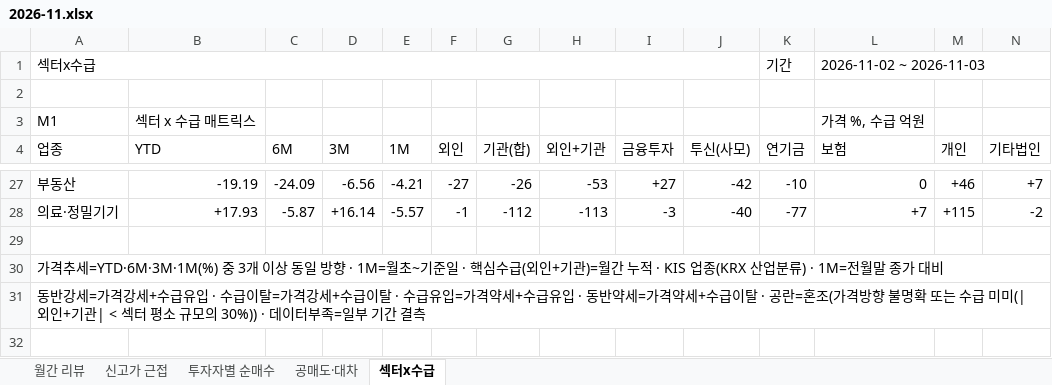
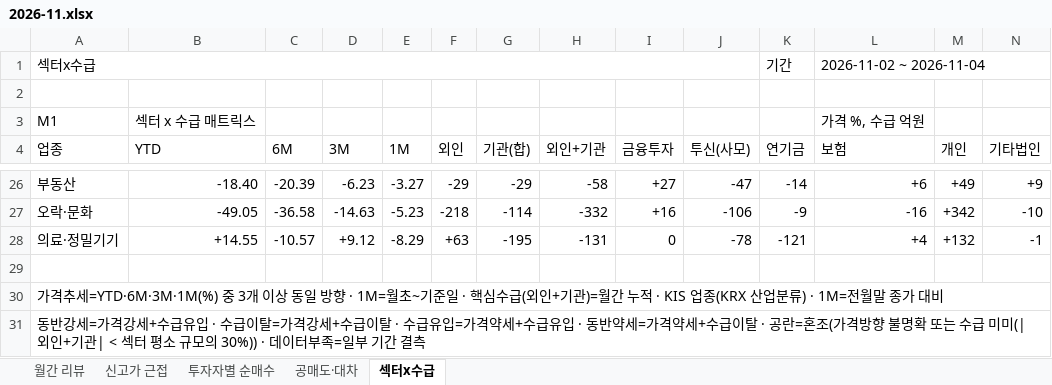
Before and after one commit to jykim0048/backtest_stock, an Excel workbook: public/reports/monthly_review/2026-11.xlsx, sheet 섹터x수급, drawn as a sheet; only a part is shown, gaps mark what is left out; values as stored, in another font and other column widths than the file's, no cell formats; conditional formats not drawn; addresses are those after the commit; rows hold the shown columns only; the diff covers the shown part only; the diff names each change by its address in the sheet, - before the commit and + after, or states it on an @@ line.

```diff
--- a/public/reports/monthly_review/2026-11.xlsx (sheet 섹터x수급)
+++ b/public/reports/monthly_review/2026-11.xlsx (sheet 섹터x수급)
-L1 (보험): 2026-11-02 ~ 2026-11-03
+L1 (보험): 2026-11-02 ~ 2026-11-04
-B26 (YTD): -19.19
+B26 (YTD): -18.40
-C26 (6M): -24.09
+C26 (6M): -20.39
-D26 (3M): -6.56
+D26 (3M): -6.23
-E26 (1M): -4.21
+E26 (1M): -3.27
-F26 (외인): -27
+F26 (외인): -29
-G26 (기관(합)): -26
+G26 (기관(합)): -29
-H26 (외인+기관): -53
+H26 (외인+기관): -58
-J26 (투신(사모)): -42
+J26 (투신(사모)): -47
-K26 (연기금): -10
+K26 (연기금): -14
-L26 (보험): 0
+L26 (보험): +6
-M26 (개인): +46
+M26 (개인): +49
-N26 (기타법인): +7
+N26 (기타법인): +9
+row 27: 오락·문화 | -49.05 | -36.58 | -14.63 | -5.23 | -218 | -114 | -332 | +16 | -106 | -9 | -16 | +342 | -10
-B28 (YTD): +17.93
+B28 (YTD): +14.55
-C28 (6M): -5.87
+C28 (6M): -10.57
-D28 (3M): +16.14
+D28 (3M): +9.12
-E28 (1M): -5.57
+E28 (1M): -8.29
-F28 (외인): -1
+F28 (외인): +63
-G28 (기관(합)): -112
+G28 (기관(합)): -195
-H28 (외인+기관): -113
+H28 (외인+기관): -131
-I28 (금융투자): -3
+I28 (금융투자): 0
-J28 (투신(사모)): -40
+J28 (투신(사모)): -78
-K28 (연기금): -77
+K28 (연기금): -121
-L28 (보험): +7
+L28 (보험): +4
-M28 (개인): +115
+M28 (개인): +132
-N28 (기타법인): -2
+N28 (기타법인): -1
```
Also changed, not shown: 11 added rows, 12 removed rows and 119 edited cells elsewhere in this sheet, sheet 투자자별 순매수, sheet 월간 리뷰, sheet 신고가 근접, sheet 공매도·대차, cell formats, public/monthly_review.xlsx, 2 other files.
